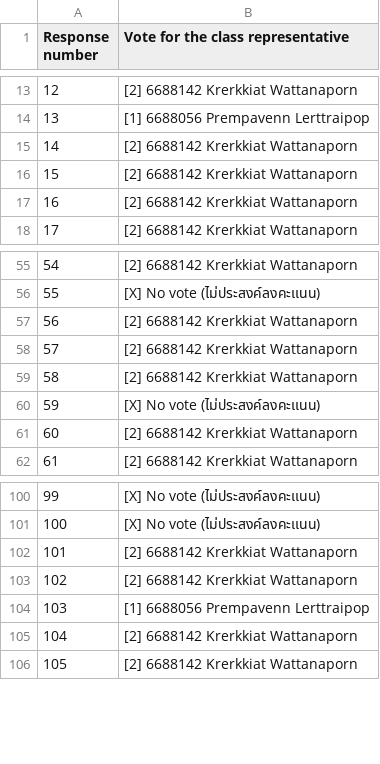
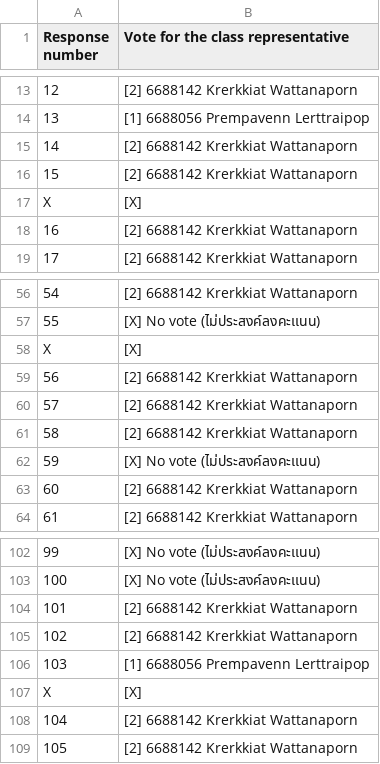
Before and after one commit to warawuth4/ICTELEC26-Voting-Visual, a CSV file: public/2026 Student Representative E-Ballot Voting (ICT ID66).csv, drawn as a sheet; only a part is shown, gaps mark what is left out.

```diff
--- a/public/2026 Student Representative E-Ballot Voting (ICT ID66).csv
+++ b/public/2026 Student Representative E-Ballot Voting (ICT ID66).csv
@@ -16,2 +16,3 @@
 15,"[2] 6688142 Krerkkiat Wattanaporn"
+X,"[X]"
 16,"[2] 6688142 Krerkkiat Wattanaporn"
@@ -56,2 +57,3 @@
 55,"[X] No vote (ไม่ประสงค์ลงคะเเนน)"
+X,"[X]"
 56,"[2] 6688142 Krerkkiat Wattanaporn"
@@ -104,2 +106,3 @@
 103,"[1] 6688056 Prempavenn Lerttraipop"
+X,"[X]"
 104,"[2] 6688142 Krerkkiat Wattanaporn"
```
Also changed, not shown: public/2026 Student Association Party E-Ballot Voting (All students).csv, public/2026 Student Representative E-Ballot Voting (DST 68).csv, 2 other files.
